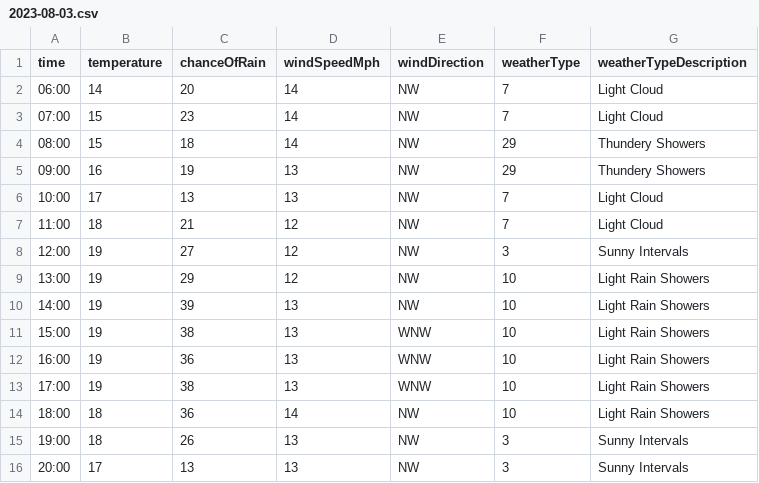
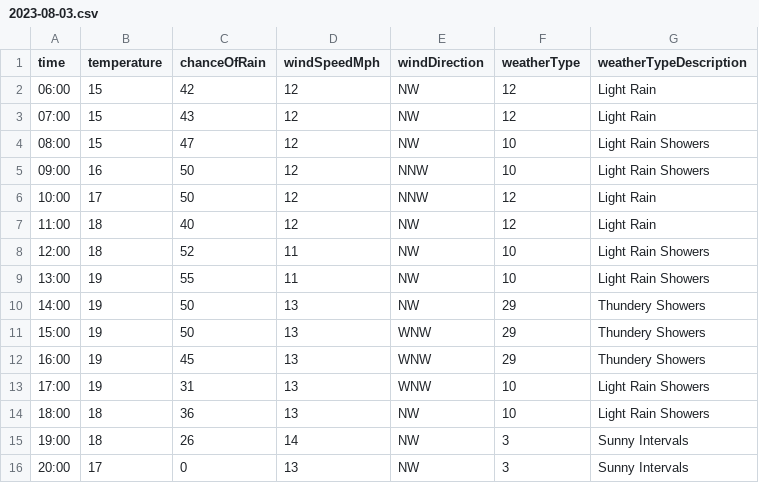
Before and after one commit to djcarter85/studland, a CSV file: _data/weather/2023-08-03.csv, drawn as a sheet; only a part is shown; the diff covers the shown part only.

Commit message:
8e73c2b3-96ee-460e-83d9-a8ab3cd147fa

```diff
--- a/_data/weather/2023-08-03.csv
+++ b/_data/weather/2023-08-03.csv
@@ -1,16 +1,16 @@
 time,temperature,chanceOfRain,windSpeedMph,windDirection,weatherType,weatherTypeDescription
-06:00,14,20,14,NW,7,Light Cloud
-07:00,15,23,14,NW,7,Light Cloud
-08:00,15,18,14,NW,29,Thundery Showers
-09:00,16,19,13,NW,29,Thundery Showers
-10:00,17,13,13,NW,7,Light Cloud
-11:00,18,21,12,NW,7,Light Cloud
-12:00,19,27,12,NW,3,Sunny Intervals
-13:00,19,29,12,NW,10,Light Rain Showers
-14:00,19,39,13,NW,10,Light Rain Showers
-15:00,19,38,13,WNW,10,Light Rain Showers
-16:00,19,36,13,WNW,10,Light Rain Showers
-17:00,19,38,13,WNW,10,Light Rain Showers
-18:00,18,36,14,NW,10,Light Rain Showers
-19:00,18,26,13,NW,3,Sunny Intervals
-20:00,17,13,13,NW,3,Sunny Intervals
+06:00,15,42,12,NW,12,Light Rain
+07:00,15,43,12,NW,12,Light Rain
+08:00,15,47,12,NW,10,Light Rain Showers
+09:00,16,50,12,NNW,10,Light Rain Showers
+10:00,17,50,12,NNW,12,Light Rain
+11:00,18,40,12,NW,12,Light Rain
+12:00,18,52,11,NW,10,Light Rain Showers
+13:00,19,55,11,NW,10,Light Rain Showers
+14:00,19,50,13,NW,29,Thundery Showers
+15:00,19,50,13,WNW,29,Thundery Showers
+16:00,19,45,13,WNW,29,Thundery Showers
+17:00,19,31,13,WNW,10,Light Rain Showers
+18:00,18,36,13,NW,10,Light Rain Showers
+19:00,18,26,14,NW,3,Sunny Intervals
+20:00,17,0,13,NW,3,Sunny Intervals
```
Also changed, not shown: 11 edited cells elsewhere in this file.
